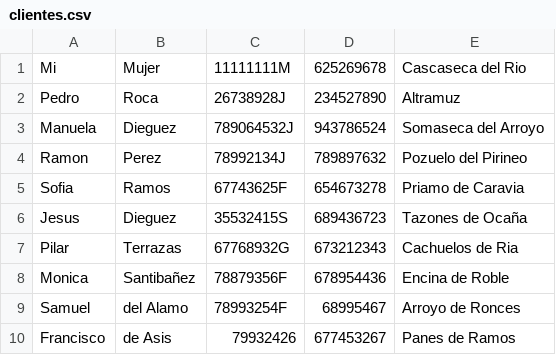
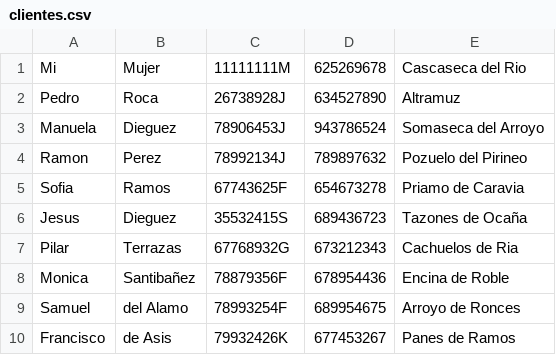
Before and after one commit to DreaMan92/Panaderia, a CSV file: RepositoriosCSV/clientes.csv, drawn as a sheet.

```diff
--- a/RepositoriosCSV/clientes.csv
+++ b/RepositoriosCSV/clientes.csv
@@ -1,4 +1,4 @@
 Mi,Mujer,11111111M,625269678,Cascaseca del Rio
-Pedro,Roca,26738928J,234527890,Altramuz
-Manuela,Dieguez,789064532J,943786524,Somaseca del Arroyo
+Pedro,Roca,26738928J,634527890,Altramuz
+Manuela,Dieguez,78906453J,943786524,Somaseca del Arroyo
 Ramon,Perez,78992134J,789897632,Pozuelo del Pirineo
@@ -8,3 +8,3 @@ Pilar,Terrazas,67768932G,673212343,Cachuelos de Ria
 Monica,Santibañez,78879356F,678954436,Encina de Roble
-Samuel,del Alamo,78993254F,68995467,Arroyo de Ronces
-Francisco,de Asis,79932426,677453267,Panes de Ramos
+Samuel,del Alamo,78993254F,689954675,Arroyo de Ronces
+Francisco,de Asis,79932426K,677453267,Panes de Ramos
```
Also changed, not shown: RepositoriosCSV/panesPedidos.csv, 15 other files.
